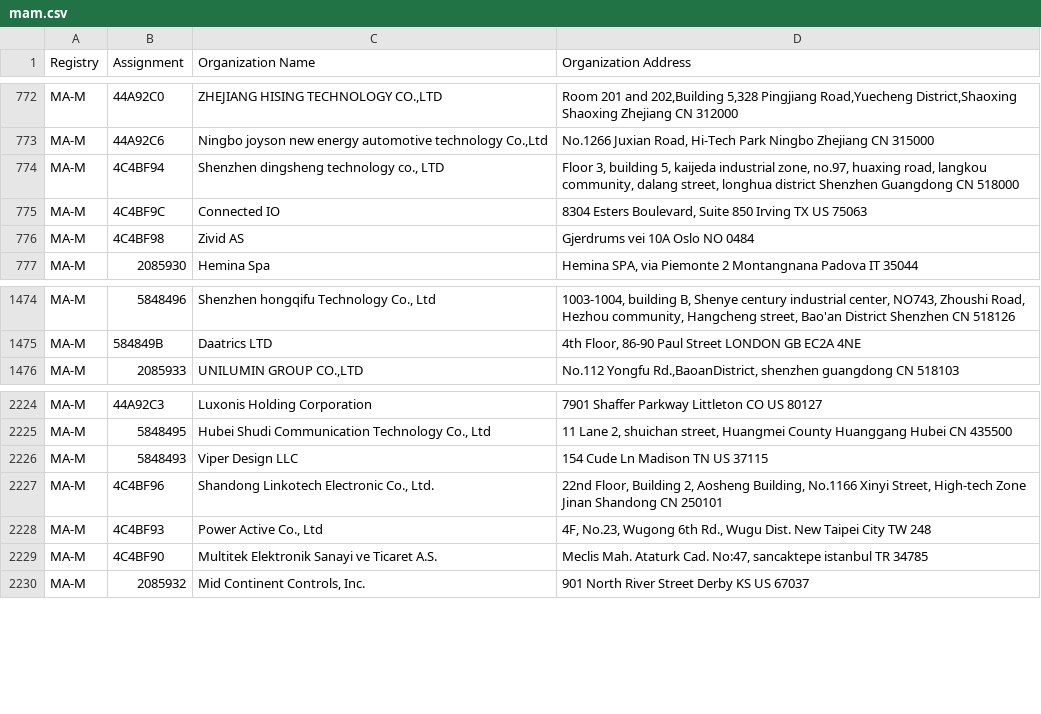
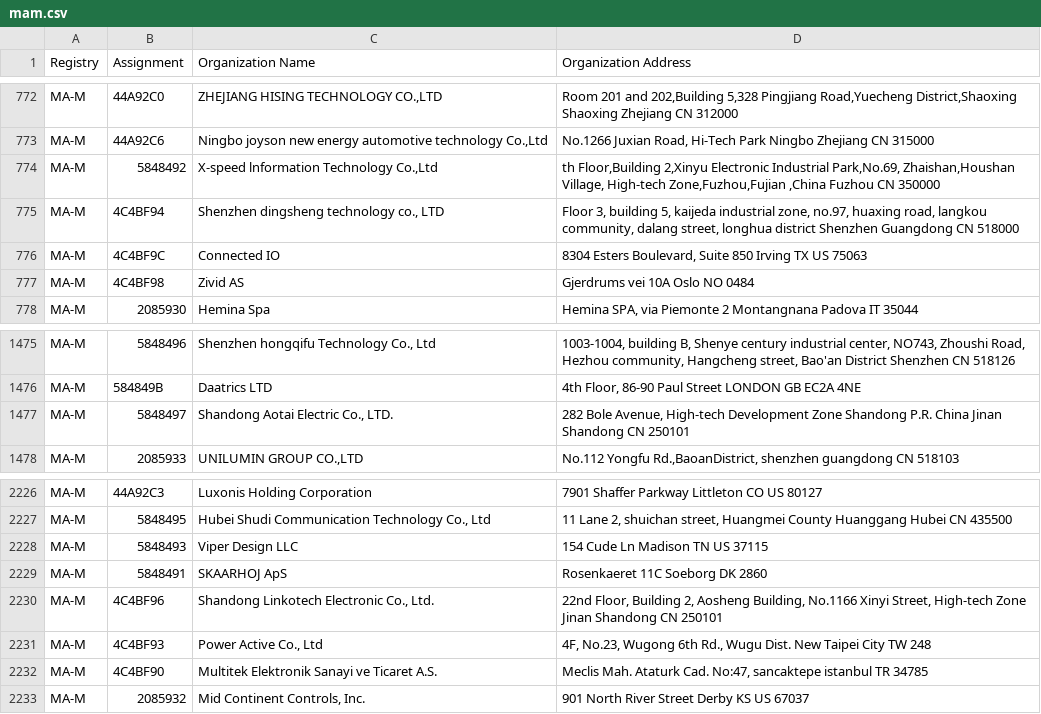
Before and after one commit to hdm/mac-ages, a CSV file: data/ieee/mam.csv, drawn as a sheet; only a part is shown, gaps mark what is left out.

```diff
--- a/data/ieee/mam.csv
+++ b/data/ieee/mam.csv
@@ -773,2 +773,3 @@ MA-M,44A92C0,"ZHEJIANG HISING TECHNOLOGY CO.,LTD","Room 201 and 202,Building 5,3
 MA-M,44A92C6,"Ningbo joyson new energy automotive technology Co.,Ltd","No.1266 Juxian Road, Hi-Tech Park Ningbo Zhejiang CN 315000 "
+MA-M,5848492,"X-speed lnformation Technology Co.,Ltd","th Floor,Building 2,Xinyu Electronic Industrial Park,No.69, Zhaishan,Houshan Village, High-tech Zone,Fuzhou,Fujian ,China Fuzhou  CN 350000 "
 MA-M,4C4BF94,"Shenzhen dingsheng technology co., LTD","Floor 3, building 5, kaijeda industrial zone, no.97, huaxing road, langkou community, dalang street, longhua district Shenzhen Guangdong CN 518000 "
@@ -1475,2 +1476,3 @@ MA-M,5848496,"Shenzhen hongqifu Technology Co., Ltd","1003-1004, building B, She
 MA-M,584849B,Daatrics LTD,"4th Floor, 86-90 Paul Street LONDON  GB EC2A 4NE "
+MA-M,5848497,"Shandong Aotai Electric Co., LTD.","282 Bole Avenue, High-tech Development Zone Shandong P.R. China Jinan Shandong CN 250101 "
 MA-M,2085933,"UNILUMIN GROUP CO.,LTD","No.112 Yongfu Rd.,BaoanDistrict, shenzhen guangdong CN 518103 "
@@ -2226,2 +2228,3 @@ MA-M,5848495,"Hubei Shudi Communication Technology Co., Ltd","11 Lane 2, shuicha
 MA-M,5848493,Viper Design LLC,154 Cude Ln Madison TN US 37115
+MA-M,5848491,SKAARHOJ ApS,Rosenkaeret 11C Soeborg  DK 2860
 MA-M,4C4BF96,"Shandong Linkotech Electronic Co., Ltd.","22nd Floor, Building 2, Aosheng Building, No.1166 Xinyi Street, High-tech Zone Jinan Shandong CN 250101 "
```
Also changed, not shown: 3 other files.
